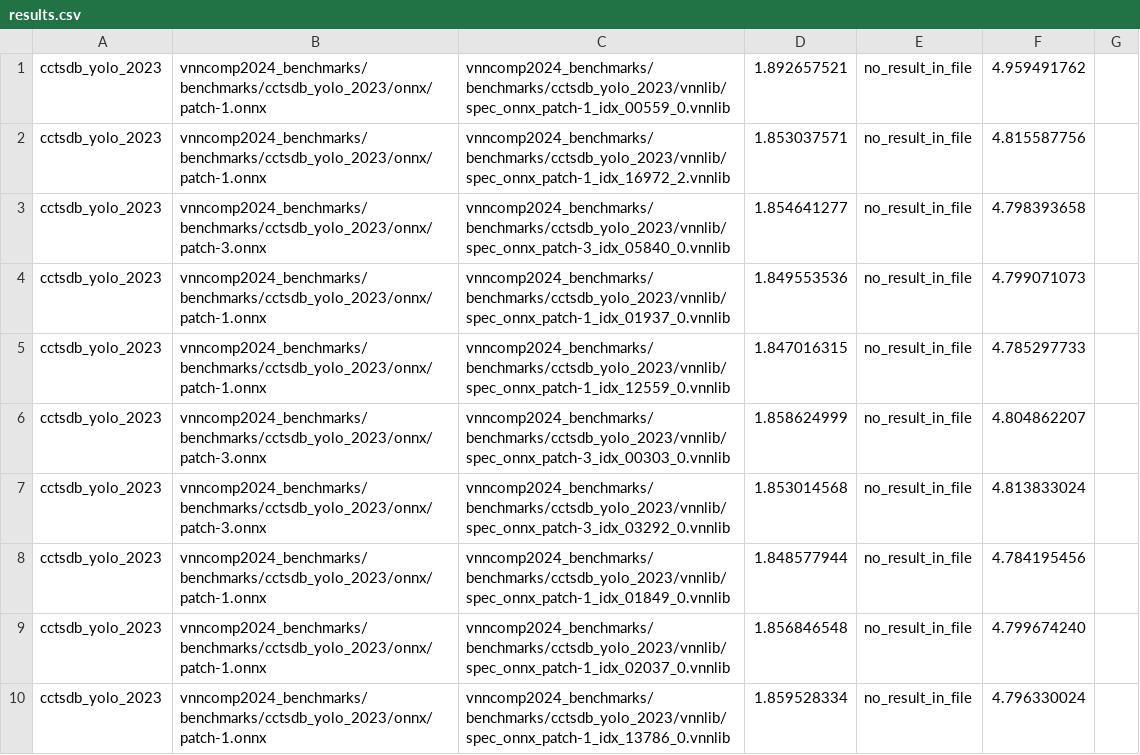
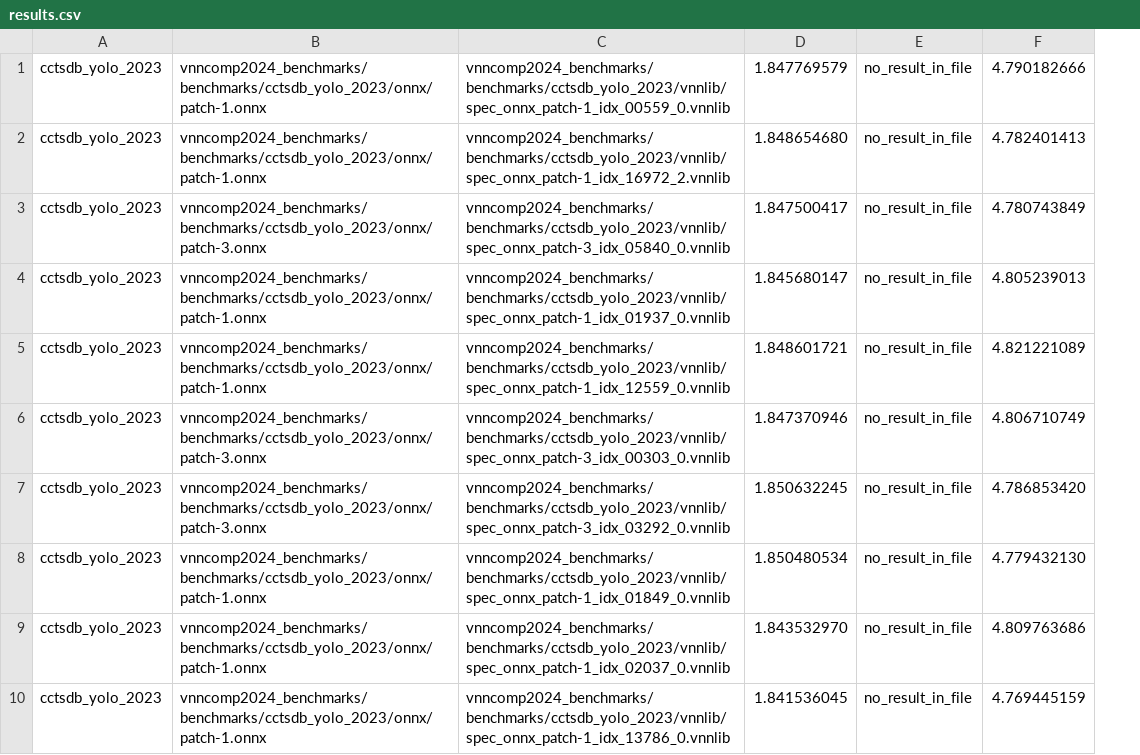
Before and after one commit to ChristopherBrix/vnncomp2024_results, a CSV file: neuralsat/2024_cctsdb_yolo_2023/results.csv, drawn as a sheet; only a part is shown; removed rows and columns are numbered as before the commit, all else as after; the diff names each change by its address in the sheet, - before the commit and + after, or states it on an @@ line.

Commit message:
Added results for neuralsat on 2024_cctsdb_yolo_2023

```diff
--- a/neuralsat/2024_cctsdb_yolo_2023/results.csv
+++ b/neuralsat/2024_cctsdb_yolo_2023/results.csv
-column D, rows 1-10: 1.892657521 | 1.853037571 | 1.854641277 | 1.849553536 | 1.847016315 | 1.858624999 | 1.853014568 | 1.848577944 | 1.856846548 | 1.859528334
+column D, rows 1-10: 1.847769579 | 1.848654680 | 1.847500417 | 1.845680147 | 1.848601721 | 1.847370946 | 1.850632245 | 1.850480534 | 1.843532970 | 1.841536045
-column F, rows 1-10: 4.959491762 | 4.815587756 | 4.798393658 | 4.799071073 | 4.785297733 | 4.804862207 | 4.813833024 | 4.784195456 | 4.799674240 | 4.796330024
-column G, empty
+column F, rows 1-10: 4.790182666 | 4.782401413 | 4.780743849 | 4.805239013 | 4.821221089 | 4.806710749 | 4.786853420 | 4.779432130 | 4.809763686 | 4.769445159
```
Also changed, not shown: neuralsat/results.csv.
